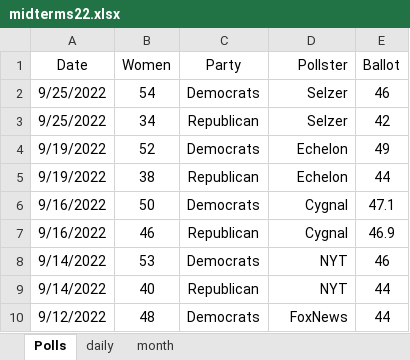
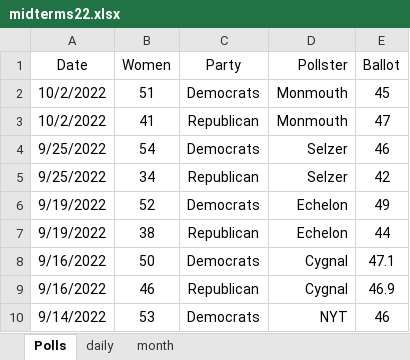
Before and after one commit to kaejames/kaejames.github.io, an Excel workbook: midterms22.xlsx, sheet Polls, drawn as a sheet; only a part is shown; the shorter side is filled out with more unchanged rows; values as stored, in another font and other column widths than the file's, no borders; the diff names each change by its address in the sheet, - before the commit and + after, or states it on an @@ line.

```diff
--- a/midterms22.xlsx (sheet Polls)
+++ b/midterms22.xlsx (sheet Polls)
+row 2: 10/2/2022 | 51 | Democrats | Monmouth | 45
+row 3: 10/2/2022 | 41 | Republican | Monmouth | 47
```
Also changed, not shown: sheet daily, sheet month, 1 other file.
